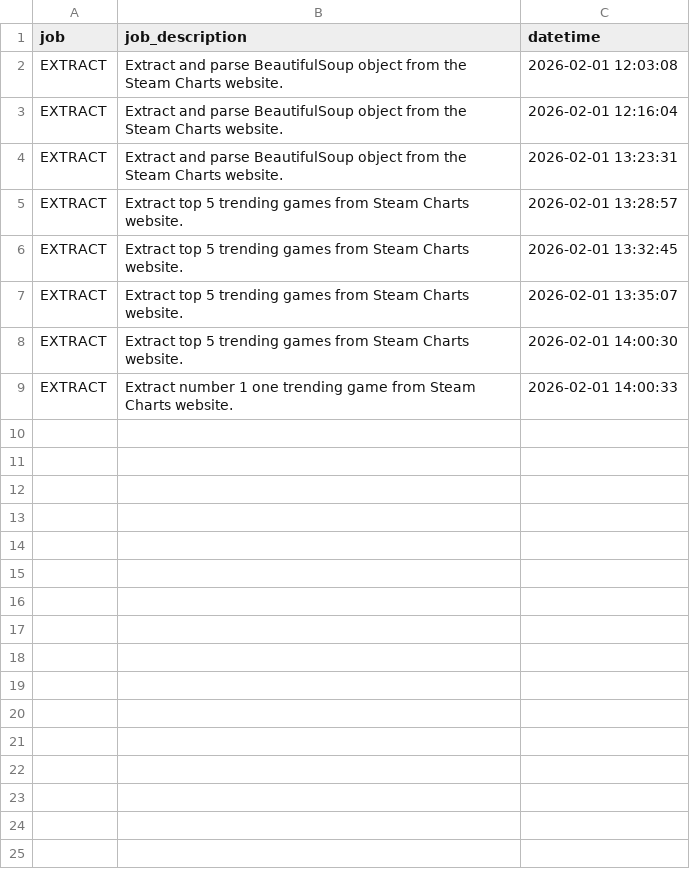
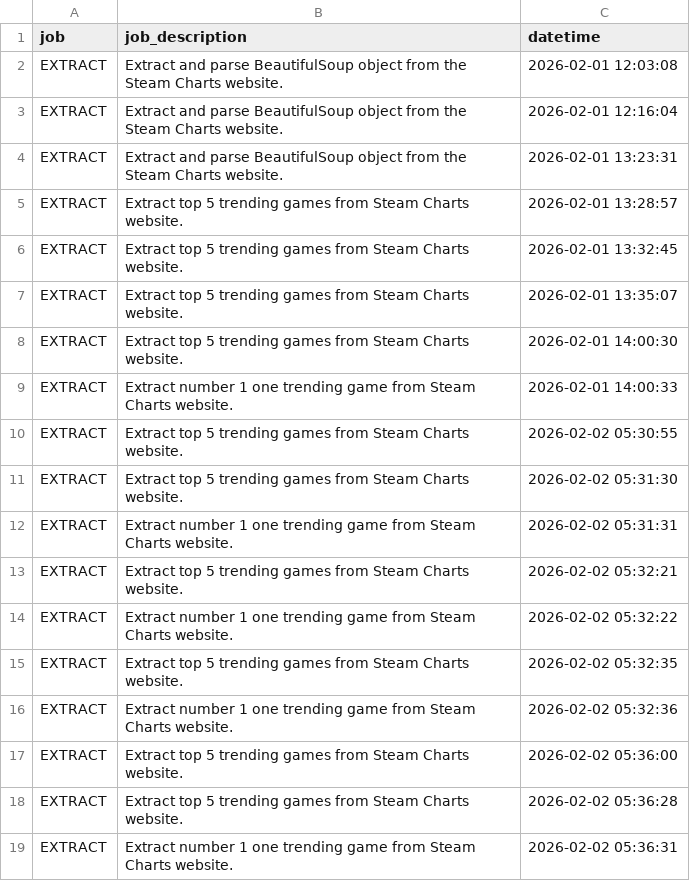
Before and after one commit to christianebacani/steamcharts-etl-pipeline, a CSV file: logs/logs.csv, drawn as a sheet; the diff names each change by its address in the sheet, - before the commit and + after, or states it on an @@ line.

Commit message:
New logs

```diff
--- a/logs/logs.csv
+++ b/logs/logs.csv
+row 10: EXTRACT | Extract top 5 trending games from Steam Charts website. | 2026-02-02 05:30:55
+row 11: EXTRACT | Extract top 5 trending games from Steam Charts website. | 2026-02-02 05:31:30
+row 12: EXTRACT | Extract number 1 one trending game from Steam Charts website. | 2026-02-02 05:31:31
+row 13: EXTRACT | Extract top 5 trending games from Steam Charts website. | 2026-02-02 05:32:21
+row 14: EXTRACT | Extract number 1 one trending game from Steam Charts website. | 2026-02-02 05:32:22
+row 15: EXTRACT | Extract top 5 trending games from Steam Charts website. | 2026-02-02 05:32:35
+row 16: EXTRACT | Extract number 1 one trending game from Steam Charts website. | 2026-02-02 05:32:36
+row 17: EXTRACT | Extract top 5 trending games from Steam Charts website. | 2026-02-02 05:36:00
+row 18: EXTRACT | Extract top 5 trending games from Steam Charts website. | 2026-02-02 05:36:28
+row 19: EXTRACT | Extract number 1 one trending game from Steam Charts website. | 2026-02-02 05:36:31
```
